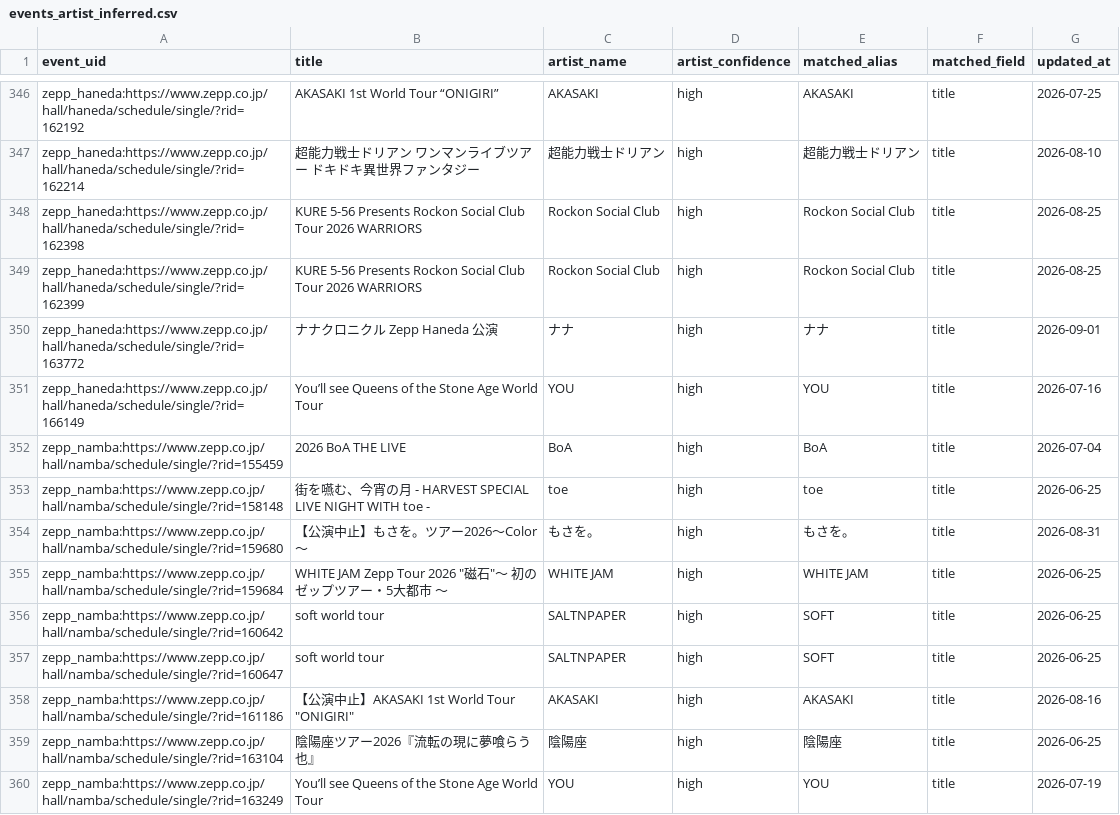
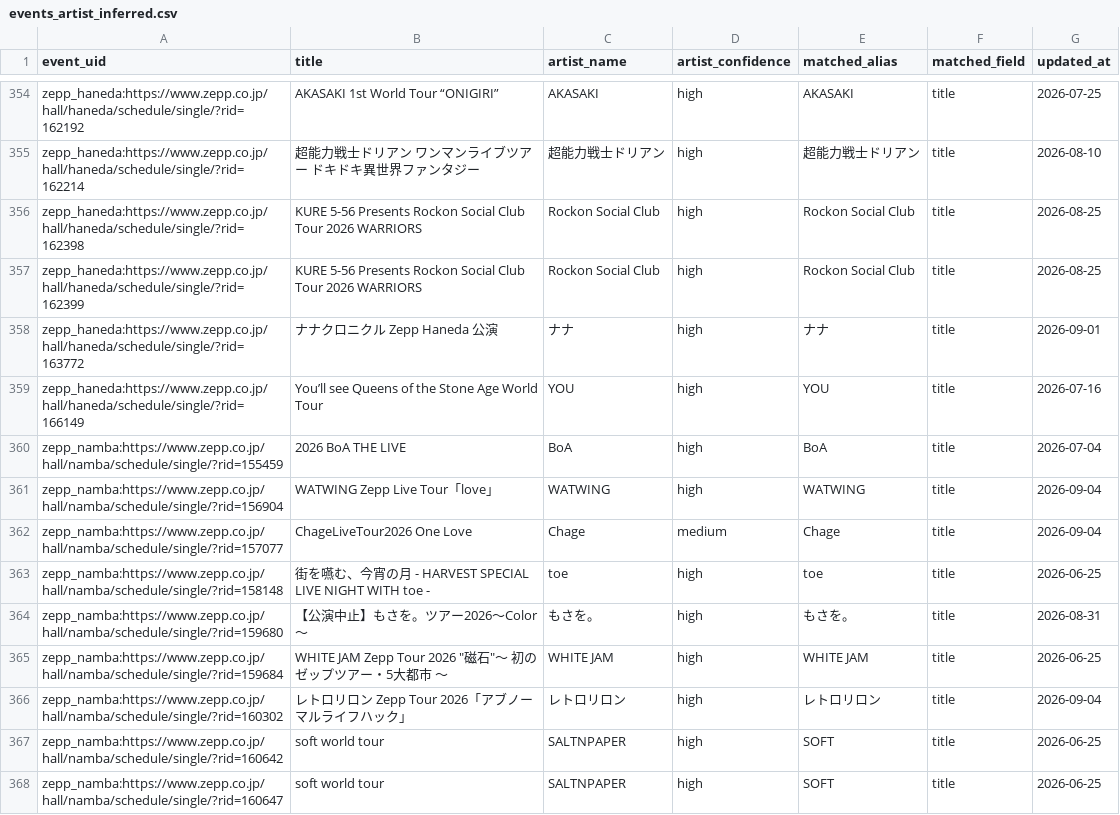
Before and after one commit to NemuKei/market-stats-viewer, a CSV file: data/events_artist_inferred.csv, drawn as a sheet; only a part is shown, gaps mark what is left out; the shorter side is filled out with more unchanged rows; the diff covers the shown part only.

```diff
--- a/data/events_artist_inferred.csv
+++ b/data/events_artist_inferred.csv
@@ -352,2 +360,4 @@ zepp_haneda:https://www.zepp.co.jp/hall/haneda/schedule/single/?rid=166149,You
 zepp_namba:https://www.zepp.co.jp/hall/namba/schedule/single/?rid=155459,2026 BoA THE LIVE,BoA,high,BoA,title,2026-07-04
+zepp_namba:https://www.zepp.co.jp/hall/namba/schedule/single/?rid=156904,WATWING Zepp Live Tour「love」,WATWING,high,WATWING,title,2026-09-04
+zepp_namba:https://www.zepp.co.jp/hall/namba/schedule/single/?rid=157077,ChageLiveTour2026 One Love,Chage,medium,Chage,title,2026-09-04
 zepp_namba:https://www.zepp.co.jp/hall/namba/schedule/single/?rid=158148,街を嚥む、今宵の月 - HARVEST SPECIAL LIVE NIGHT WITH toe -,toe,high,toe,title,2026-06-25
@@ -355,2 +365,3 @@ zepp_namba:https://www.zepp.co.jp/hall/namba/schedule/single/?rid=159680,【公
 zepp_namba:https://www.zepp.co.jp/hall/namba/schedule/single/?rid=159684,"WHITE JAM Zepp Tour 2026 ""磁石""〜 初のゼップツアー・5大都市 〜",WHITE JAM,high,WHITE JAM,title,2026-06-25
+zepp_namba:https://www.zepp.co.jp/hall/namba/schedule/single/?rid=160302,レトロリロン Zepp Tour 2026「アブノーマルライフハック」,レトロリロン,high,レトロリロン,title,2026-09-04
 zepp_namba:https://www.zepp.co.jp/hall/namba/schedule/single/?rid=160642,soft world tour,SALTNPAPER,high,SOFT,title,2026-06-25
```
Also changed, not shown: 12 added rows, 2 removed rows and 2 edited cells elsewhere in this file, 4 other files.
